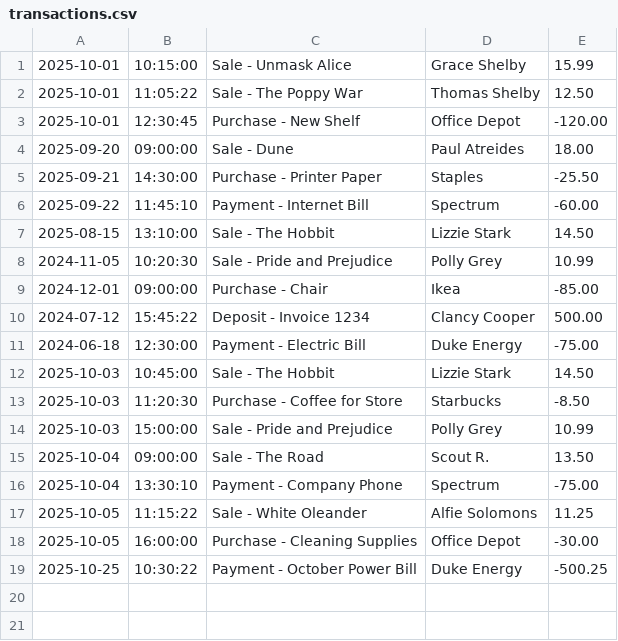
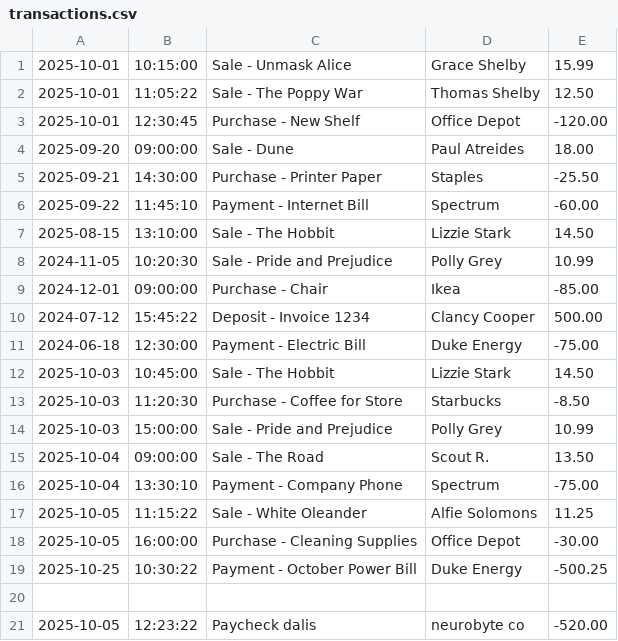
Before and after one commit to margaretpalma/AccountingLedgerApplication, a CSV file: transactions.csv, drawn as a sheet.

```diff
--- a/transactions.csv
+++ b/transactions.csv
@@ -19 +19,3 @@
 2025-10-25|10:30:22|Payment - October Power Bill|Duke Energy|-500.25
+
+2025-10-05|12:23:22|Paycheck dalis|neurobyte co|-520.00
```
Also changed, not shown: 3 other files.
